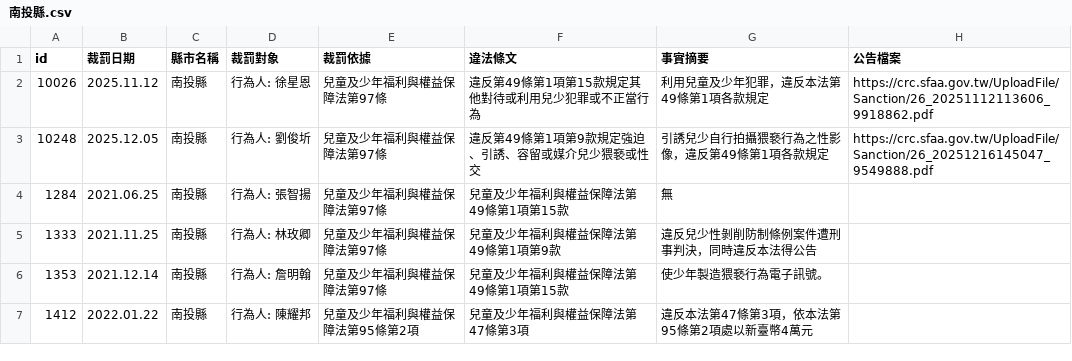
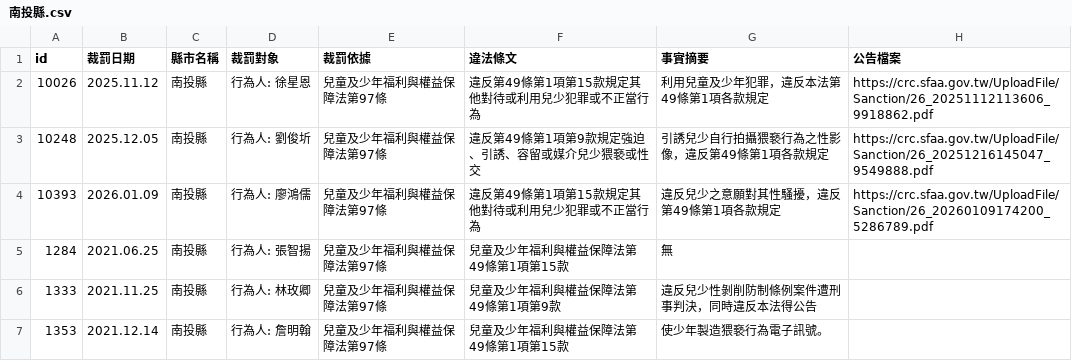
Before and after one commit to kiang/crc.sfaa.gov.tw, a CSV file: data/南投縣.csv, drawn as a sheet; only a part is shown; the shorter side is filled out with more unchanged rows.

```diff
--- a/data/南投縣.csv
+++ b/data/南投縣.csv
@@ -3,2 +3,3 @@ id,裁罰日期,縣市名稱,裁罰對象,裁罰依據,違法條文,事實摘要
 10248,2025.12.05,南投縣,"行為人: 劉俊圻",兒童及少年福利與權益保障法第97條,違反第49條第1項第9款規定強迫、引誘、容留或媒介兒少猥褻或性交,引誘兒少自行拍攝猥褻行為之性影像，違反第49條第1項各款規定,https://crc.sfaa.gov.tw/UploadFile/Sanction/26_20251216145047_9549888.pdf
+10393,2026.01.09,南投縣,"行為人: 廖鴻儒",兒童及少年福利與權益保障法第97條,違反第49條第1項第15款規定其他對待或利用兒少犯罪或不正當行為,違反兒少之意願對其性騷擾，違反第49條第1項各款規定,https://crc.sfaa.gov.tw/UploadFile/Sanction/26_20260109174200_5286789.pdf
 1284,2021.06.25,南投縣,"行為人: 張智揚",兒童及少年福利與權益保障法第97條,兒童及少年福利與權益保障法第49條第1項第15款,無,
```
Also changed, not shown: 2 other files.
